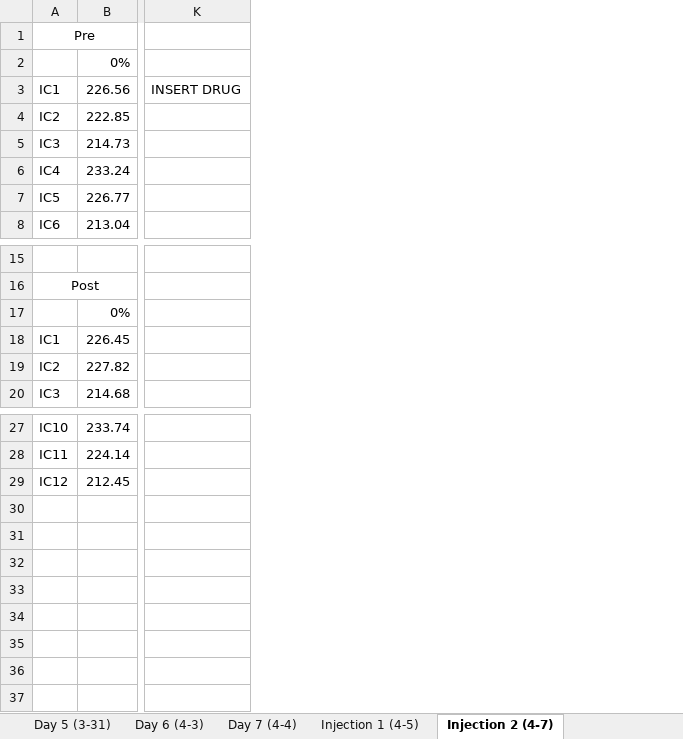
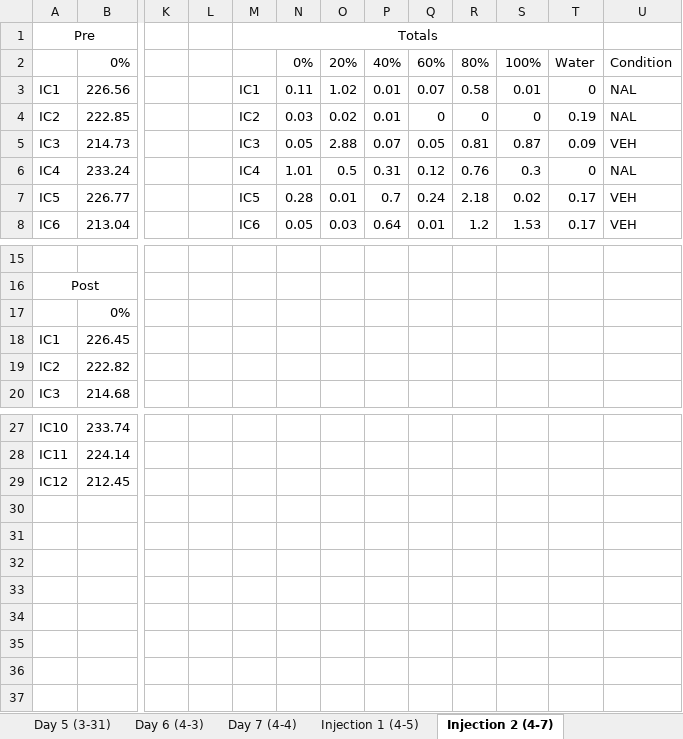
Before and after one commit to lindseyawilson/Thesis-Analyses-IC, an Excel workbook: IC Test Data.xlsx, sheet Injection 2 (4-7), drawn as a sheet; only a part is shown, gaps mark what is left out; values as stored, in another font and other column widths than the file's, no borders; removed rows and columns are numbered as before the commit, all else as after; rows hold the shown columns only; the diff names each change by its address in the sheet, - before the commit and + after, or states it on an @@ line.

```diff
--- a/IC Test Data.xlsx (sheet Injection 2 (4-7))
+++ b/IC Test Data.xlsx (sheet Injection 2 (4-7))
-column K, row 3: INSERT DRUG
+column K, empty
+column L, empty
+column M, rows 1-8: Totals |  | IC1 | IC2 | IC3 | IC4 | IC5 | IC6
+column N, rows 2-8: 0% | 0.11 | 0.03 | 0.05 | 1.01 | 0.28 | 0.05
+column O, rows 2-8: 20% | 1.02 | 0.02 | 2.88 | 0.5 | 0.01 | 0.03
+column P, rows 2-8: 40% | 0.01 | 0.01 | 0.07 | 0.31 | 0.7 | 0.64
+column Q, rows 2-8: 60% | 0.07 | 0 | 0.05 | 0.12 | 0.24 | 0.01
+column R, rows 2-8: 80% | 0.58 | 0 | 0.81 | 0.76 | 2.18 | 1.2
+column S, rows 2-8: 100% | 0.01 | 0 | 0.87 | 0.3 | 0.02 | 1.53
+column T, rows 2-8: Water | 0 | 0.19 | 0.09 | 0 | 0.17 | 0.17
+column U, rows 2-8: Condition | NAL | NAL | VEH | NAL | VEH | VEH
-B19: 227.82
+B19: 222.82
+row 30: (empty)
+row 31: (empty)
+row 32: (empty)
+row 33: (empty)
+row 34: (empty)
+row 35: (empty)
+row 36: (empty)
+row 37: (empty)
```
Also changed, not shown: sheet Injection 1 (4-5), sheet Individual Diet 2 (4-11), sheet Individual Diet 1 (4-10), sheet Favorite Diet 2 (4-13), sheet Favorite Diet 1 (4-12), other sheet tabs, 3 other files.
